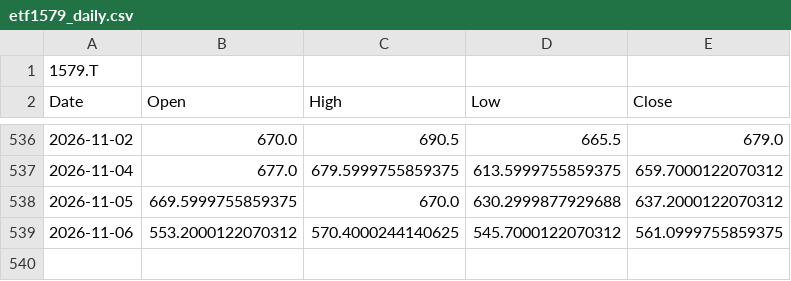
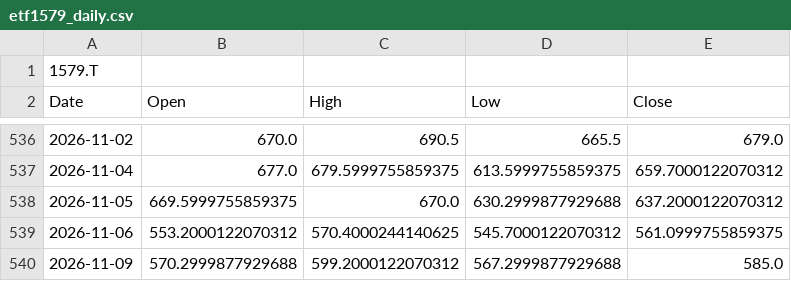
Before and after one commit to kueihuagh/csv, a CSV file: data/etf1579_daily.csv, drawn as a sheet; only a part is shown, gaps mark what is left out; the diff names each change by its address in the sheet, - before the commit and + after, or states it on an @@ line.

```diff
--- a/data/etf1579_daily.csv
+++ b/data/etf1579_daily.csv
+row 540: 2026-11-09 | 570.2999877929688 | 599.2000122070312 | 567.2999877929688 | 585.0
```
Also changed, not shown: data/etf1357_5min.csv, data/etf1579_5min.csv, 7 other files.
